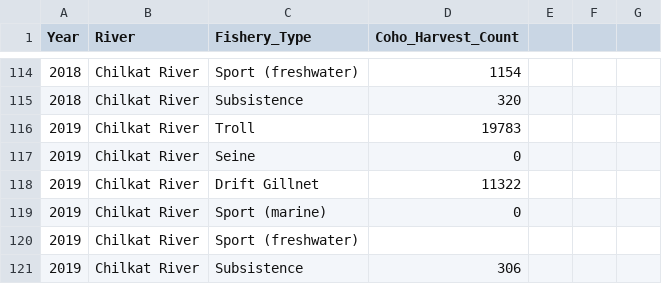
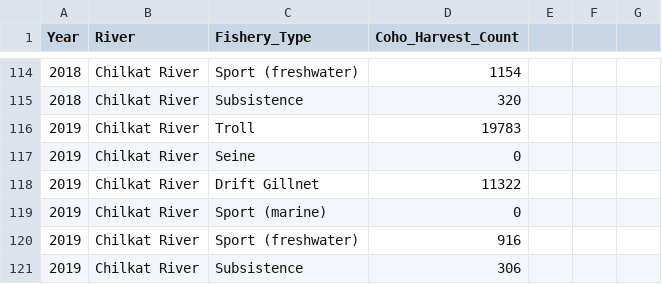
Before and after one commit to justinpriest/PSC_CohoReport_2020, a CSV file: data/SEAK_Coho_ChilkatHarvest.csv (was data/SEAK_Coho_ChilkatHarvest_INPROGRESS.csv), drawn as a sheet; only a part is shown, gaps mark what is left out.

Commit message:
Updated filename to reflect updated Chilkat harvest

```diff
--- a/data/SEAK_Coho_ChilkatHarvest_INPROGRESS.csv
+++ b/data/SEAK_Coho_ChilkatHarvest.csv
@@ -119,3 +119,3 @@ Year,River,Fishery_Type,Coho_Harvest_Count,,,
 2019,Chilkat River,Sport (marine),0,,,
-2019,Chilkat River,Sport (freshwater),,,,
+2019,Chilkat River,Sport (freshwater),916,,,
 2019,Chilkat River,Subsistence,306,,,
```
Also changed, not shown: 1 other file.
